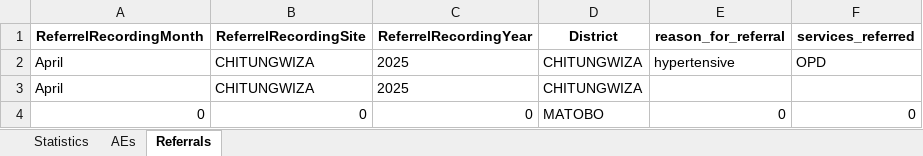
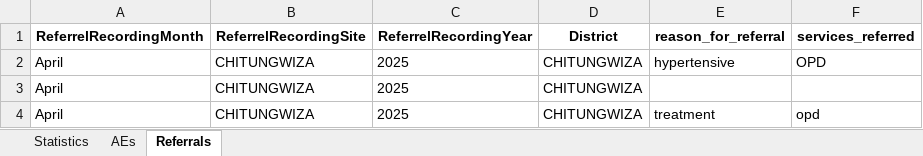
Before and after one commit to ashleymutenha/zazicProgrammaticReport, an Excel workbook: data.xlsx, sheet Referrals, drawn as a sheet; values as stored, in another font and other column widths than the file's, no borders; removed rows and columns are numbered as before the commit, all else as after; the diff names each change by its address in the sheet, - before the commit and + after, or states it on an @@ line.

```diff
--- a/data.xlsx (sheet Referrals)
+++ b/data.xlsx (sheet Referrals)
-row 4: 0 | 0 | 0 | MATOBO | 0 | 0
+row 4: April | CHITUNGWIZA | 2025 | CHITUNGWIZA | treatment | opd
```
Also changed, not shown: sheet Statistics, sheet AEs, ZDIPlookup.xlsx, corrections.xlsx, 6 other files.
